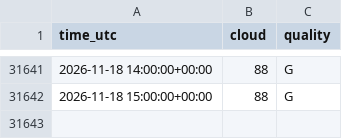
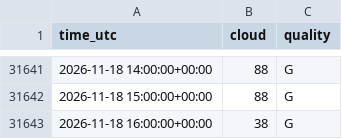
Before and after one commit to MindisBlank/SE3_DayAheadLoadForecast, a CSV file: data/wx_cloud_71380.csv, drawn as a sheet; only a part is shown, gaps mark what is left out.

```diff
--- a/data/wx_cloud_71380.csv
+++ b/data/wx_cloud_71380.csv
@@ -31642 +31642,2 @@ time_utc,cloud,quality
 2026-11-18 15:00:00+00:00,88,G
+2026-11-18 16:00:00+00:00,38,G
```
Also changed, not shown: data/wx_cloud_85240.csv, data/wx_cloud_98040.csv, 25 other files.
